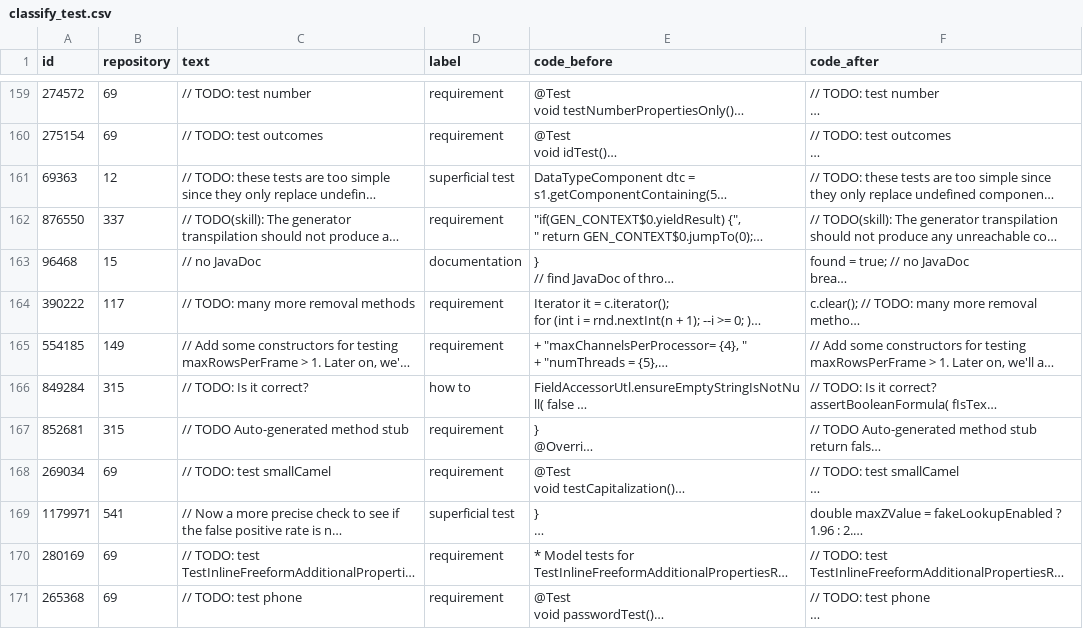
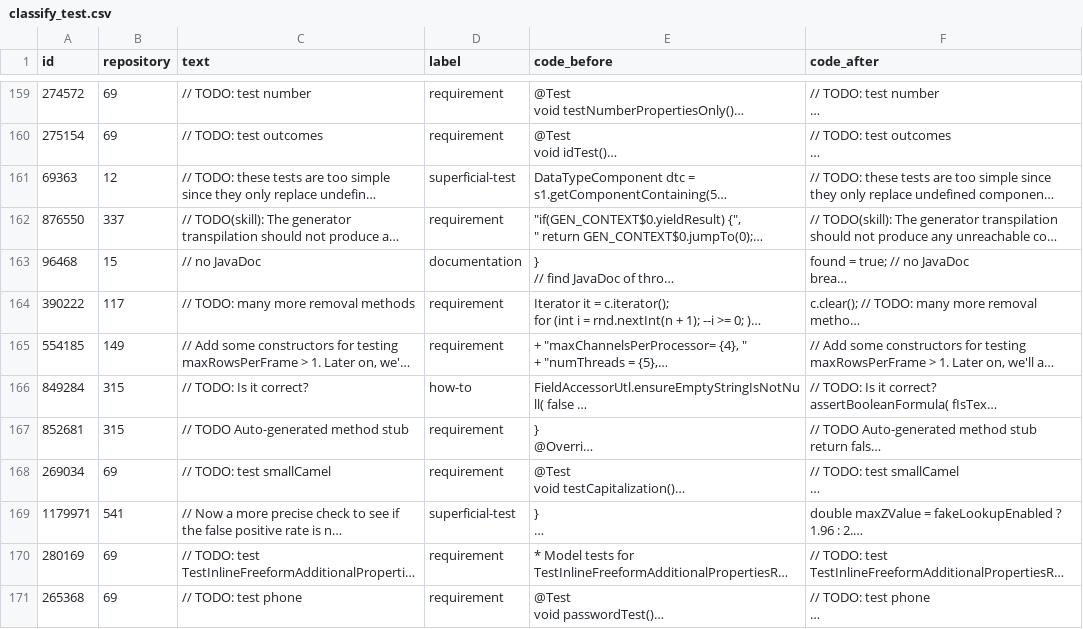
Before and after one commit to SQMLab/technical-debt, a CSV file: data/classify_test.csv, drawn as a sheet; only a part is shown, gaps mark what is left out; long unchanged cells end in …; the diff covers the shown part only; the diff names each change by its address in the sheet, - before the commit and + after, or states it on an @@ line.

```diff
--- a/data/classify_test.csv
+++ b/data/classify_test.csv
-D161 (label): superficial test
+D161 (label): superficial-test
-D166 (label): how to
+D166 (label): how-to
-D169 (label): superficial test
+D169 (label): superficial-test
```
Also changed, not shown: 63 edited cells elsewhere in this file, data/classify_n_shot.csv, data/classify_train.csv.
